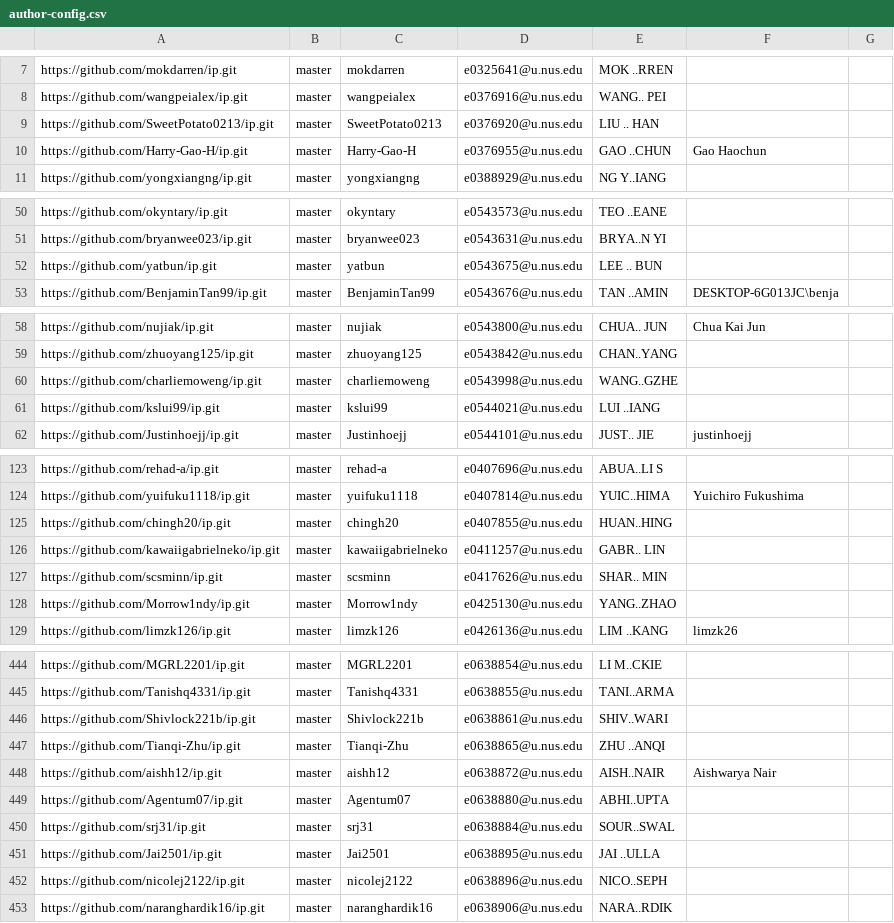
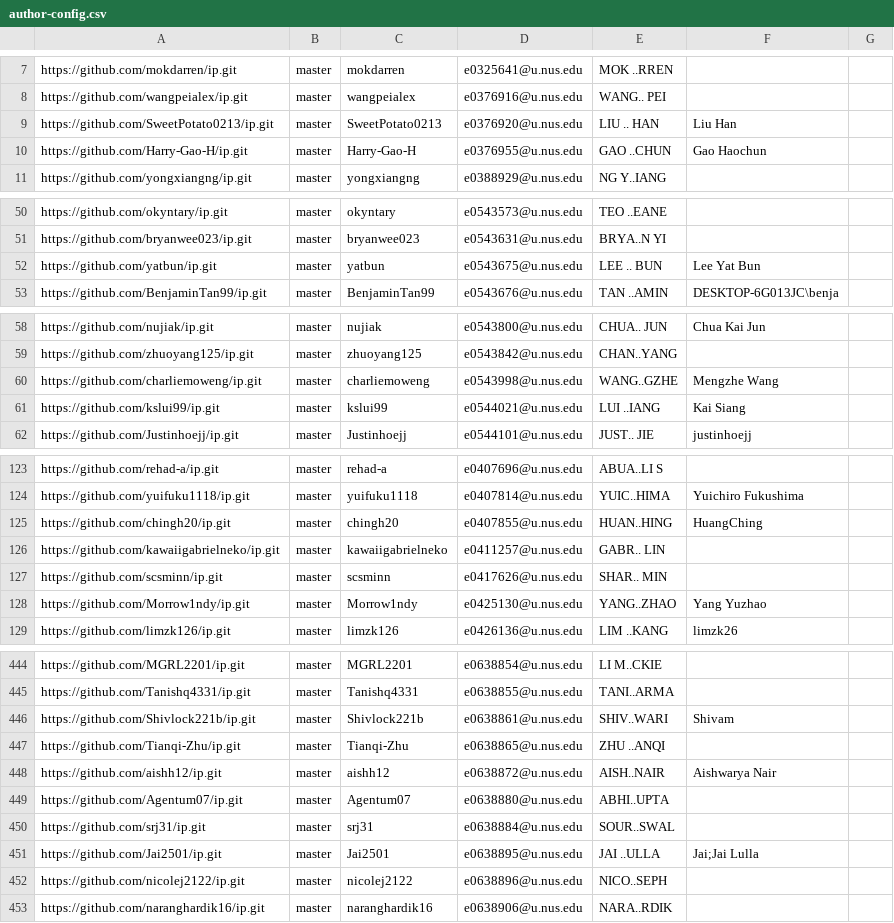
Before and after one commit to nus-cs2103-AY2122S1/ip-dashboard, a CSV file: configs/author-config.csv, drawn as a sheet; only a part is shown, gaps mark what is left out; the diff covers the shown part only.

```diff
--- a/configs/author-config.csv
+++ b/configs/author-config.csv
@@ -8,3 +8,3 @@ https://github.com/mokdarren/ip.git,master,mokdarren,e0325641@u.nus.edu,MOK ..RR
 https://github.com/wangpeialex/ip.git,master,wangpeialex,e0376916@u.nus.edu,WANG.. PEI,,
-https://github.com/SweetPotato0213/ip.git,master,SweetPotato0213,e0376920@u.nus.edu,LIU .. HAN,,
+https://github.com/SweetPotato0213/ip.git,master,SweetPotato0213,e0376920@u.nus.edu,LIU .. HAN,Liu Han,
 https://github.com/Harry-Gao-H/ip.git,master,Harry-Gao-H,e0376955@u.nus.edu,GAO ..CHUN,Gao Haochun,
@@ -51,3 +51,3 @@ https://github.com/okyntary/ip.git,master,okyntary,e0543573@u.nus.edu,TEO ..EANE
 https://github.com/bryanwee023/ip.git,master,bryanwee023,e0543631@u.nus.edu,BRYA..N YI,,
-https://github.com/yatbun/ip.git,master,yatbun,e0543675@u.nus.edu,LEE .. BUN,,
+https://github.com/yatbun/ip.git,master,yatbun,e0543675@u.nus.edu,LEE .. BUN,Lee Yat Bun,
 https://github.com/BenjaminTan99/ip.git,master,BenjaminTan99,e0543676@u.nus.edu,TAN ..AMIN,DESKTOP-6G013JC\benja,
@@ -59,4 +59,4 @@ https://github.com/nujiak/ip.git,master,nujiak,e0543800@u.nus.edu,CHUA.. JUN,Chu
 https://github.com/zhuoyang125/ip.git,master,zhuoyang125,e0543842@u.nus.edu,CHAN..YANG,,
-https://github.com/charliemoweng/ip.git,master,charliemoweng,e0543998@u.nus.edu,WANG..GZHE,,
-https://github.com/kslui99/ip.git,master,kslui99,e0544021@u.nus.edu,LUI ..IANG,,
+https://github.com/charliemoweng/ip.git,master,charliemoweng,e0543998@u.nus.edu,WANG..GZHE,Mengzhe Wang,
+https://github.com/kslui99/ip.git,master,kslui99,e0544021@u.nus.edu,LUI ..IANG,Kai Siang,
 https://github.com/Justinhoejj/ip.git,master,Justinhoejj,e0544101@u.nus.edu,JUST.. JIE,justinhoejj,
@@ -124,6 +124,6 @@ https://github.com/rehad-a/ip.git,master,rehad-a,e0407696@u.nus.edu,ABUA..LI S,,
 https://github.com/yuifuku1118/ip.git,master,yuifuku1118,e0407814@u.nus.edu,YUIC..HIMA,Yuichiro Fukushima,
-https://github.com/chingh20/ip.git,master,chingh20,e0407855@u.nus.edu,HUAN..HING,,
+https://github.com/chingh20/ip.git,master,chingh20,e0407855@u.nus.edu,HUAN..HING,HuangChing,
 https://github.com/kawaiigabrielneko/ip.git,master,kawaiigabrielneko,e0411257@u.nus.edu,GABR.. LIN,,
 https://github.com/scsminn/ip.git,master,scsminn,e0417626@u.nus.edu,SHAR.. MIN,,
-https://github.com/Morrow1ndy/ip.git,master,Morrow1ndy,e0425130@u.nus.edu,YANG..ZHAO,,
+https://github.com/Morrow1ndy/ip.git,master,Morrow1ndy,e0425130@u.nus.edu,YANG..ZHAO,Yang Yuzhao,
 https://github.com/limzk126/ip.git,master,limzk126,e0426136@u.nus.edu,LIM ..KANG,limzk26,
@@ -445,3 +445,3 @@ https://github.com/MGRL2201/ip.git,master,MGRL2201,e0638854@u.nus.edu,LI M..CKIE
 https://github.com/Tanishq4331/ip.git,master,Tanishq4331,e0638855@u.nus.edu,TANI..ARMA,,
-https://github.com/Shivlock221b/ip.git,master,Shivlock221b,e0638861@u.nus.edu,SHIV..WARI,,
+https://github.com/Shivlock221b/ip.git,master,Shivlock221b,e0638861@u.nus.edu,SHIV..WARI,Shivam,
 https://github.com/Tianqi-Zhu/ip.git,master,Tianqi-Zhu,e0638865@u.nus.edu,ZHU ..ANQI,,
@@ -450,3 +450,3 @@ https://github.com/Agentum07/ip.git,master,Agentum07,e0638880@u.nus.edu,ABHI..UP
 https://github.com/srj31/ip.git,master,srj31,e0638884@u.nus.edu,SOUR..SWAL,,
-https://github.com/Jai2501/ip.git,master,Jai2501,e0638895@u.nus.edu,JAI ..ULLA,,
+https://github.com/Jai2501/ip.git,master,Jai2501,e0638895@u.nus.edu,JAI ..ULLA,Jai;Jai Lulla,
 https://github.com/nicolej2122/ip.git,master,nicolej2122,e0638896@u.nus.edu,NICO..SEPH,,
```
Also changed, not shown: 4 edited cells elsewhere in this file.
